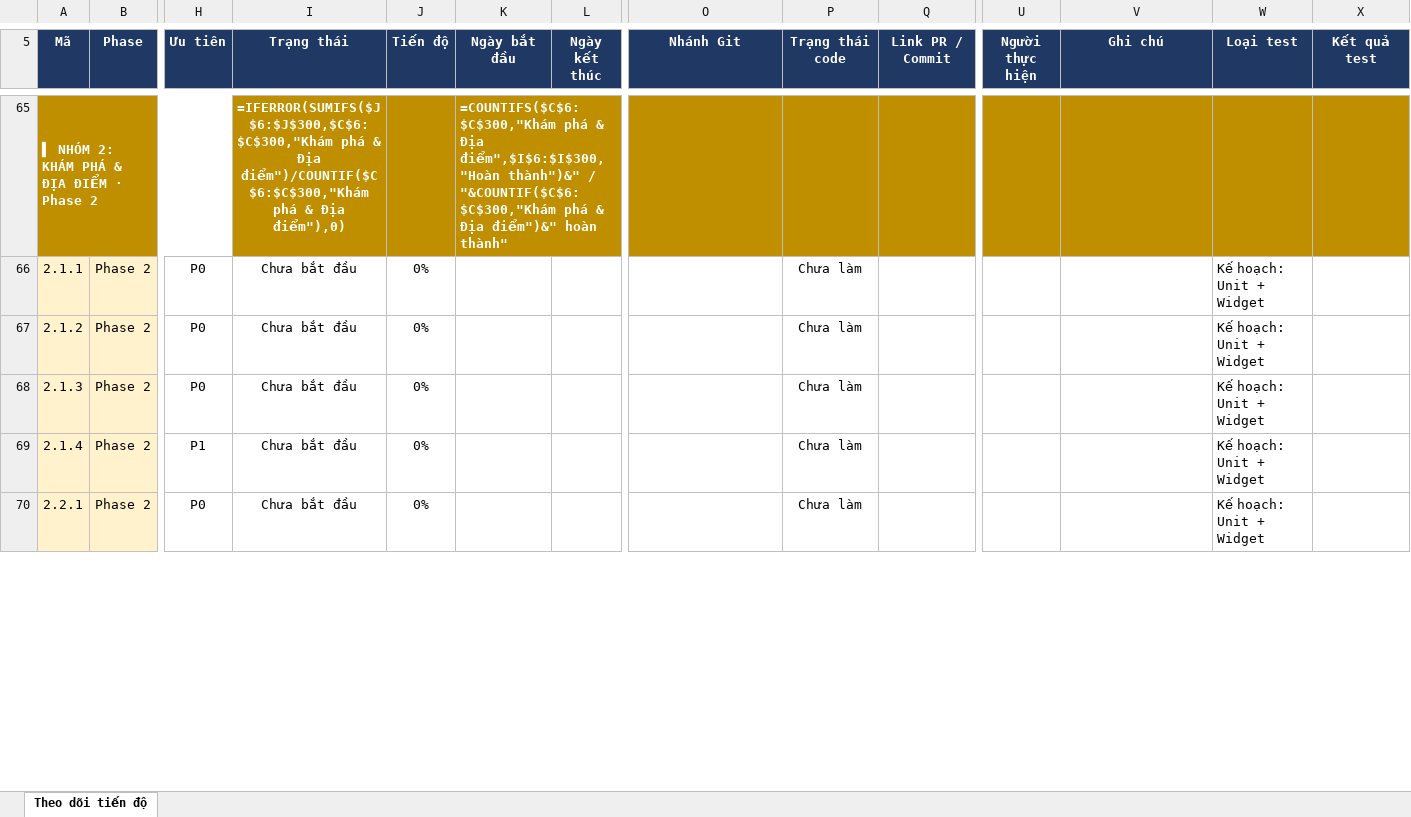
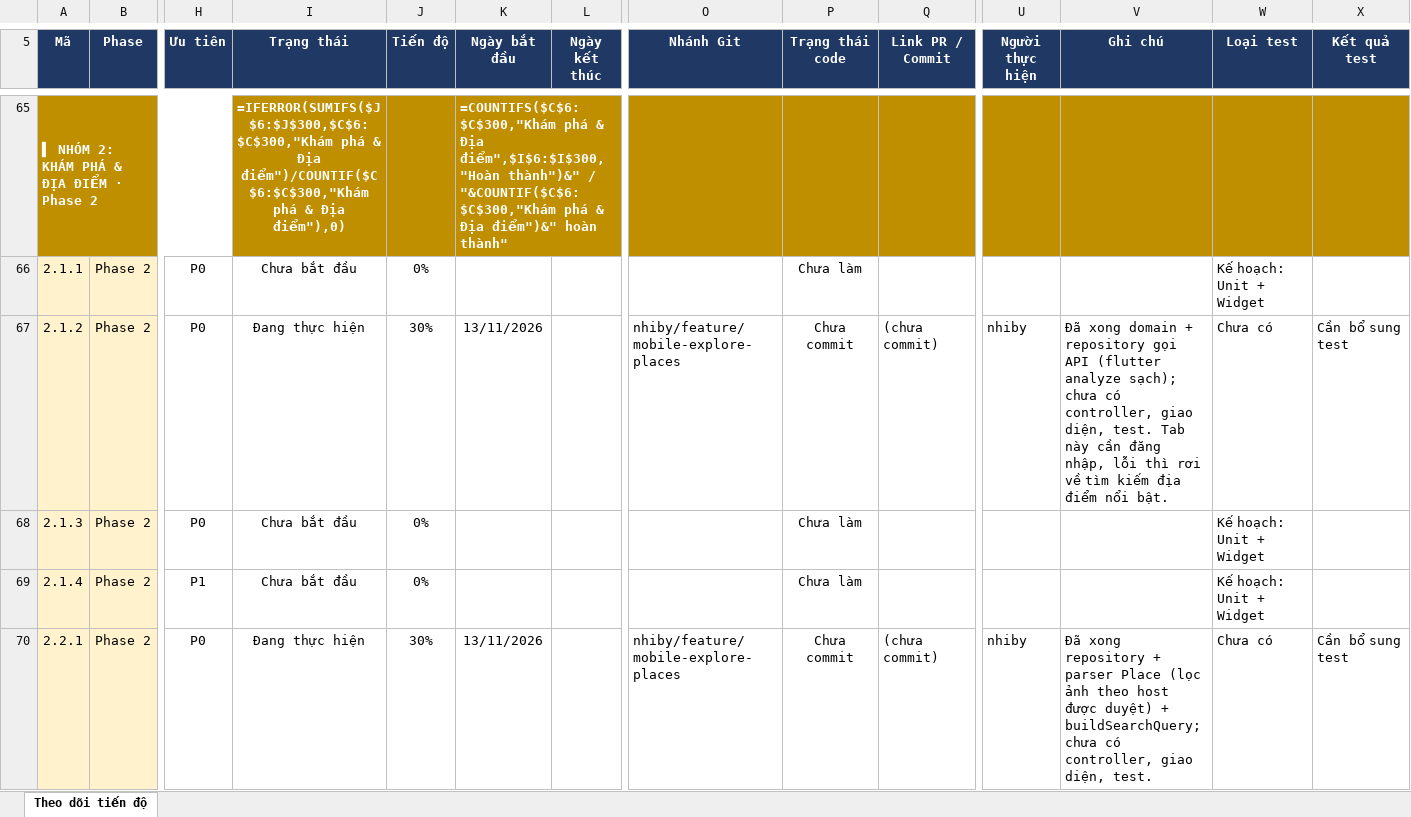
Before and after one commit to tripsense-team/tripsense-platform, an Excel workbook: docs/reports/mobile-user-app-tracking-v2.xlsx, sheet Theo dõi tiến độ, drawn as a sheet; only a part is shown, gaps mark what is left out; values as stored, in another font and other column widths than the file's, no borders; formulas without a stored value are shown as written; conditional formats not drawn; the diff covers the shown part only; the diff names each change by its address in the sheet, - before the commit and + after, or states it on an @@ line.

```diff
--- a/docs/reports/mobile-user-app-tracking-v2.xlsx (sheet Theo dõi tiến độ)
+++ b/docs/reports/mobile-user-app-tracking-v2.xlsx (sheet Theo dõi tiến độ)
-I67 (Trạng thái): Chưa bắt đầu
+I67 (Trạng thái): Đang thực hiện
-J67 (Tiến độ): 0%
+J67 (Tiến độ): 30%
-K67 (Ngày bắt đầu): (empty)
+K67 (Ngày bắt đầu): 13/11/2026
-O67 (Nhánh Git): (empty)
+O67 (Nhánh Git): nhiby/feature/mobile-explore-places
-P67 (Trạng thái code): Chưa làm
+P67 (Trạng thái code): Chưa commit
-Q67 (Link PR / Commit): (empty)
+Q67 (Link PR / Commit): (chưa commit)
-U67 (Người thực hiện): (empty)
+U67 (Người thực hiện): nhiby
-V67 (Ghi chú): (empty)
+V67 (Ghi chú): Đã xong domain + repository gọi API (flutter analyze sạch); chưa có controller, giao diện, test. Tab này cần đăng nhập, lỗi thì rơi về tìm kiếm địa điểm nổi bật.
-W67 (Loại test): Kế hoạch: Unit + Widget
+W67 (Loại test): Chưa có
-X67 (Kết quả test): (empty)
+X67 (Kết quả test): Cần bổ sung test
-I70 (Trạng thái): Chưa bắt đầu
+I70 (Trạng thái): Đang thực hiện
-J70 (Tiến độ): 0%
+J70 (Tiến độ): 30%
-K70 (Ngày bắt đầu): (empty)
+K70 (Ngày bắt đầu): 13/11/2026
-O70 (Nhánh Git): (empty)
+O70 (Nhánh Git): nhiby/feature/mobile-explore-places
-P70 (Trạng thái code): Chưa làm
+P70 (Trạng thái code): Chưa commit
-Q70 (Link PR / Commit): (empty)
+Q70 (Link PR / Commit): (chưa commit)
-U70 (Người thực hiện): (empty)
+U70 (Người thực hiện): nhiby
-V70 (Ghi chú): (empty)
+V70 (Ghi chú): Đã xong repository + parser Place (lọc ảnh theo host được duyệt) + buildSearchQuery; chưa có controller, giao diện, test.
-W70 (Loại test): Kế hoạch: Unit + Widget
+W70 (Loại test): Chưa có
-X70 (Kết quả test): (empty)
+X70 (Kết quả test): Cần bổ sung test
```
Also changed, not shown: 33 edited cells elsewhere in this sheet, 8 other files.
